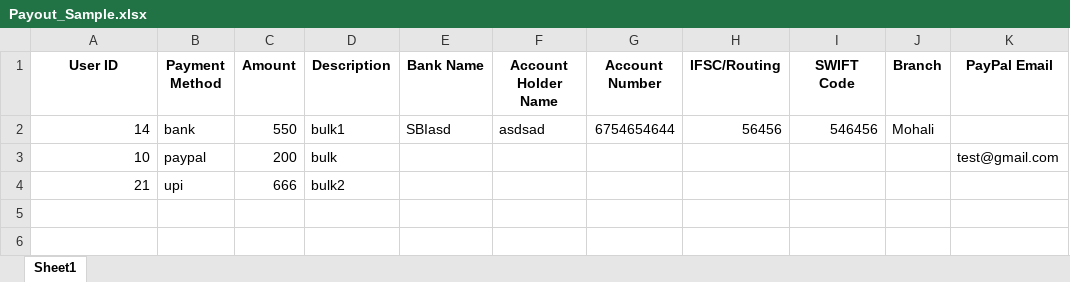
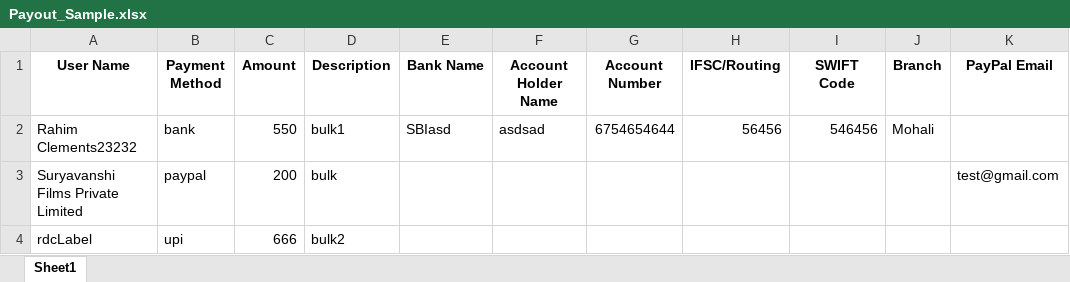
Before and after one commit to thakursom/Rdc-backend, an Excel workbook: src/uploads/payoutSample/Payout_Sample.xlsx, sheet Sheet1, drawn as a sheet; only a part is shown; values as stored, in another font and other column widths than the file's, no borders; charts and pictures not drawn; the diff names each change by its address in the sheet, - before the commit and + after, or states it on an @@ line.

```diff
--- a/src/uploads/payoutSample/Payout_Sample.xlsx (sheet Sheet1)
+++ b/src/uploads/payoutSample/Payout_Sample.xlsx (sheet Sheet1)
-A1: User ID
+A1: User Name
-A2 (User Name): 14
+A2 (User Name): Rahim Clements23232
-A3 (User Name): 10
+A3 (User Name): Suryavanshi Films Private Limited
-A4 (User Name): 21
+A4 (User Name): rdcLabel
```
Also changed, not shown: charts or pictures, 7 other files.
